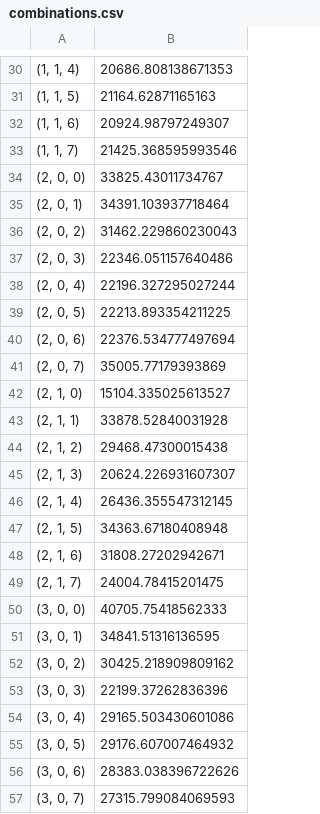
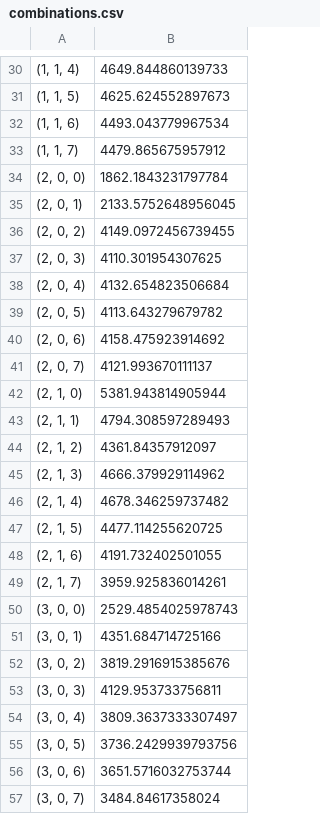
Before and after one commit to M13Mwongo/dsc-phase4-project, a CSV file: Choosing a Dataset/time-series/combinations.csv, drawn as a sheet; only a part is shown, gaps mark what is left out; the diff covers the shown part only.

```diff
--- a/Choosing a Dataset/time-series/combinations.csv
+++ b/Choosing a Dataset/time-series/combinations.csv
@@ -30,28 +30,28 @@
-"(1, 1, 4)",20686.808138671353
-"(1, 1, 5)",21164.62871165163
-"(1, 1, 6)",20924.98797249307
-"(1, 1, 7)",21425.368595993546
-"(2, 0, 0)",33825.43011734767
-"(2, 0, 1)",34391.103937718464
-"(2, 0, 2)",31462.229860230043
-"(2, 0, 3)",22346.051157640486
-"(2, 0, 4)",22196.327295027244
-"(2, 0, 5)",22213.893354211225
-"(2, 0, 6)",22376.534777497694
-"(2, 0, 7)",35005.77179393869
-"(2, 1, 0)",15104.335025613527
-"(2, 1, 1)",33878.52840031928
-"(2, 1, 2)",29468.47300015438
-"(2, 1, 3)",20624.226931607307
-"(2, 1, 4)",26436.355547312145
-"(2, 1, 5)",34363.67180408948
-"(2, 1, 6)",31808.27202942671
-"(2, 1, 7)",24004.78415201475
-"(3, 0, 0)",40705.75418562333
-"(3, 0, 1)",34841.51316136595
-"(3, 0, 2)",30425.218909809162
-"(3, 0, 3)",22199.37262836396
-"(3, 0, 4)",29165.503430601086
-"(3, 0, 5)",29176.607007464932
-"(3, 0, 6)",28383.038396722626
-"(3, 0, 7)",27315.799084069593
+"(1, 1, 4)",4649.844860139733
+"(1, 1, 5)",4625.624552897673
+"(1, 1, 6)",4493.043779967534
+"(1, 1, 7)",4479.865675957912
+"(2, 0, 0)",1862.1843231797784
+"(2, 0, 1)",2133.5752648956045
+"(2, 0, 2)",4149.0972456739455
+"(2, 0, 3)",4110.301954307625
+"(2, 0, 4)",4132.654823506684
+"(2, 0, 5)",4113.643279679782
+"(2, 0, 6)",4158.475923914692
+"(2, 0, 7)",4121.993670111137
+"(2, 1, 0)",5381.943814905944
+"(2, 1, 1)",4794.308597289493
+"(2, 1, 2)",4361.84357912097
+"(2, 1, 3)",4666.379929114962
+"(2, 1, 4)",4678.346259737482
+"(2, 1, 5)",4477.114255620725
+"(2, 1, 6)",4191.732402501055
+"(2, 1, 7)",3959.925836014261
+"(3, 0, 0)",2529.4854025978743
+"(3, 0, 1)",4351.684714725166
+"(3, 0, 2)",3819.2916915385676
+"(3, 0, 3)",4129.953733756811
+"(3, 0, 4)",3809.3637333307497
+"(3, 0, 5)",3736.2429939793756
+"(3, 0, 6)",3651.5716032753744
+"(3, 0, 7)",3484.84617358024
```
Also changed, not shown: 100 edited cells elsewhere in this file, 1 other file.
